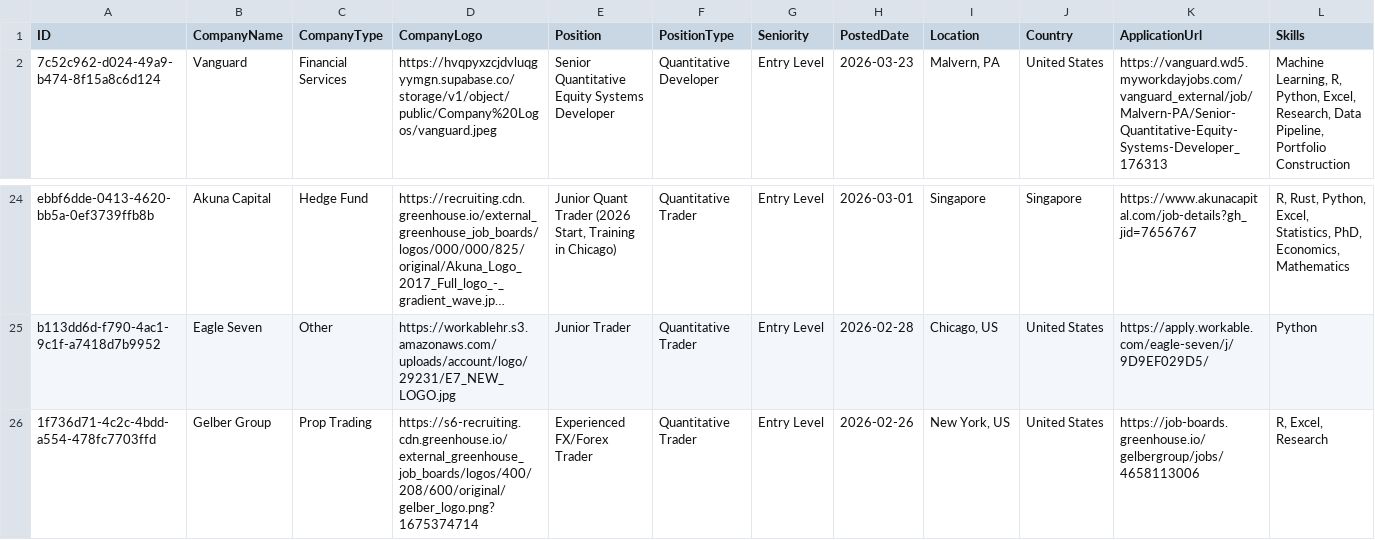
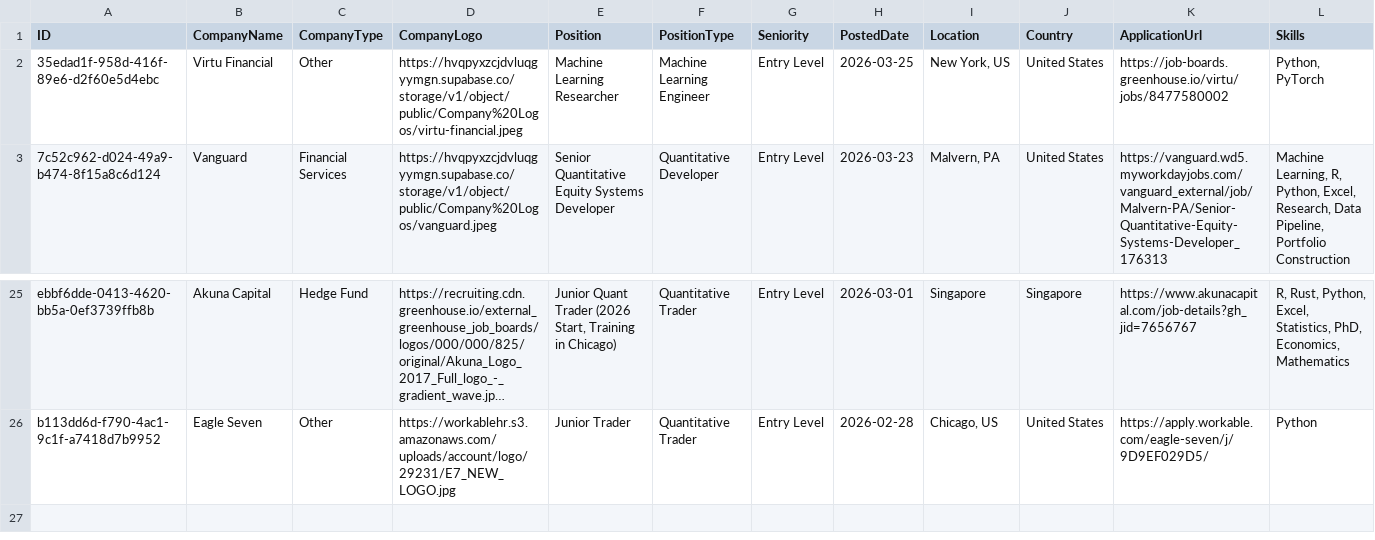
Before and after one commit to ibrahimmudassar/AutoOpenQuant, a CSV file: data.csv, drawn as a sheet; only a part is shown, gaps mark what is left out; long unchanged cells end in …; removed rows and columns are numbered as before the commit, all else as after; rows hold the shown columns only; the diff names each change by its address in the sheet, - before the commit and + after, or states it on an @@ line.

Commit message:
GitHub Actions Bot

```diff
--- a/data.csv
+++ b/data.csv
+row 2: 35edad1f-958d-416f-89e6-d2f60e5d4ebc | Virtu Financial | Other | https://hvqpyxzcjdvluqgyymgn.supabase.co/storage/v1/object/public/Company%20Logos/virtu-financial.jpeg | Machine Learning Researcher | Machine Learning Engineer | Entry Level | 2026-03-25 | New York, US | United States | https://job-boards.greenhouse.io/virtu/jobs/8477580002 | Python, PyTorch
-row 26: 1f736d71-4c2c-4bdd-a554-478fc7703ffd | Gelber Group | Prop Trading | https://s6-recruiting.cdn.greenhouse.io/external_greenhouse_job_boards/logos/400/208/600/original/gelber_logo.png?1675374714 | Experienced FX/Forex Trader | Quantitative Trader | Entry Level | 2026-02-26 | New York, US | United States | https://job-boards.greenhouse.io/gelbergroup/jobs/4658113006 | R, Excel, Research
```
